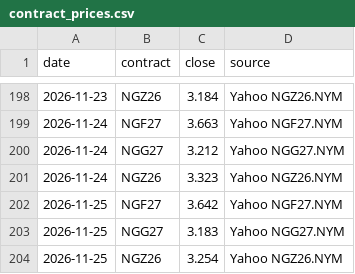
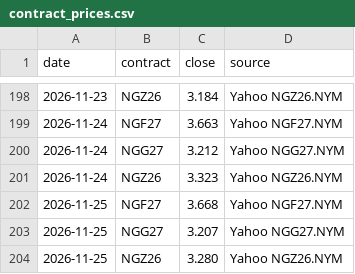
Before and after one commit to KrisMaros/gwhdd-data, a CSV file: data/contract_prices.csv, drawn as a sheet; only a part is shown, gaps mark what is left out.

```diff
--- a/data/contract_prices.csv
+++ b/data/contract_prices.csv
@@ -201,4 +201,4 @@ date,contract,close,source
 2026-11-24,NGZ26,3.323,Yahoo NGZ26.NYM
-2026-11-25,NGF27,3.642,Yahoo NGF27.NYM
-2026-11-25,NGG27,3.183,Yahoo NGG27.NYM
-2026-11-25,NGZ26,3.254,Yahoo NGZ26.NYM
+2026-11-25,NGF27,3.668,Yahoo NGF27.NYM
+2026-11-25,NGG27,3.207,Yahoo NGG27.NYM
+2026-11-25,NGZ26,3.280,Yahoo NGZ26.NYM
```
Also changed, not shown: data/prices.csv, 1 other file.
